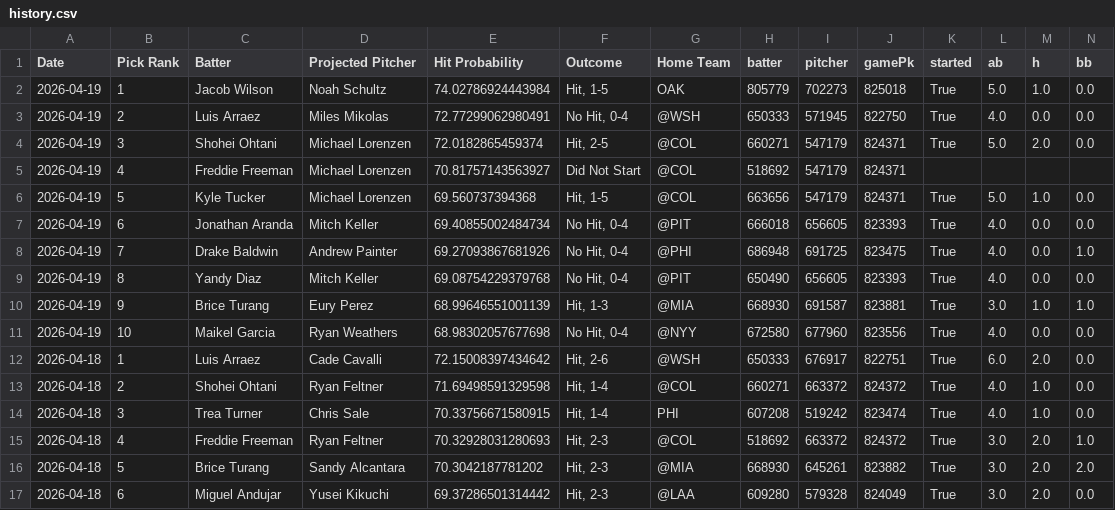
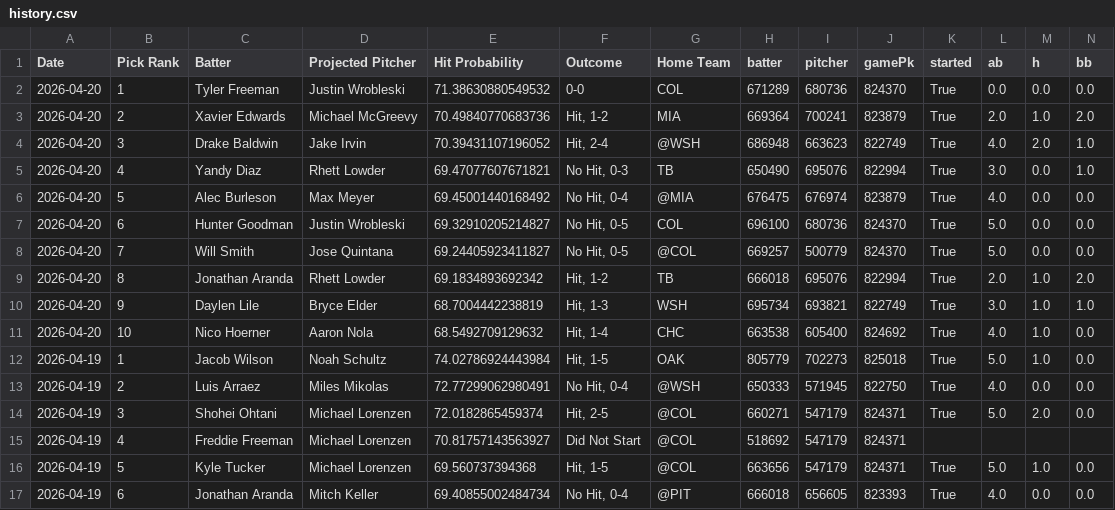
Before and after one commit to TheBreakdownPoint/PickHelper, a CSV file: history.csv, drawn as a sheet; only a part is shown; the shorter side is filled out with more unchanged rows; rows hold the shown columns only; the diff names each change by its address in the sheet, - before the commit and + after, or states it on an @@ line.

Commit message:
Daily history update 2026-04-21 14:00:08

```diff
--- a/history.csv
+++ b/history.csv
+row 2: 2026-04-20 | 1 | Tyler Freeman | Justin Wrobleski | 71.38630880549532 | 0-0 | COL | 671289 | 680736 | 824370 | True | 0.0 | 0.0 | 0.0
+row 3: 2026-04-20 | 2 | Xavier Edwards | Michael McGreevy | 70.49840770683736 | Hit, 1-2 | MIA | 669364 | 700241 | 823879 | True | 2.0 | 1.0 | 2.0
+row 4: 2026-04-20 | 3 | Drake Baldwin | Jake Irvin | 70.39431107196052 | Hit, 2-4 | @WSH | 686948 | 663623 | 822749 | True | 4.0 | 2.0 | 1.0
+row 5: 2026-04-20 | 4 | Yandy Diaz | Rhett Lowder | 69.47077607671821 | No Hit, 0-3 | TB | 650490 | 695076 | 822994 | True | 3.0 | 0.0 | 1.0
+row 6: 2026-04-20 | 5 | Alec Burleson | Max Meyer | 69.45001440168492 | No Hit, 0-4 | @MIA | 676475 | 676974 | 823879 | True | 4.0 | 0.0 | 0.0
+row 7: 2026-04-20 | 6 | Hunter Goodman | Justin Wrobleski | 69.32910205214827 | No Hit, 0-5 | COL | 696100 | 680736 | 824370 | True | 5.0 | 0.0 | 0.0
+row 8: 2026-04-20 | 7 | Will Smith | Jose Quintana | 69.24405923411827 | No Hit, 0-5 | @COL | 669257 | 500779 | 824370 | True | 5.0 | 0.0 | 0.0
+row 9: 2026-04-20 | 8 | Jonathan Aranda | Rhett Lowder | 69.1834893692342 | Hit, 1-2 | TB | 666018 | 695076 | 822994 | True | 2.0 | 1.0 | 2.0
+row 10: 2026-04-20 | 9 | Daylen Lile | Bryce Elder | 68.7004442238819 | Hit, 1-3 | WSH | 695734 | 693821 | 822749 | True | 3.0 | 1.0 | 1.0
+row 11: 2026-04-20 | 10 | Nico Hoerner | Aaron Nola | 68.5492709129632 | Hit, 1-4 | CHC | 663538 | 605400 | 824692 | True | 4.0 | 1.0 | 0.0
```
